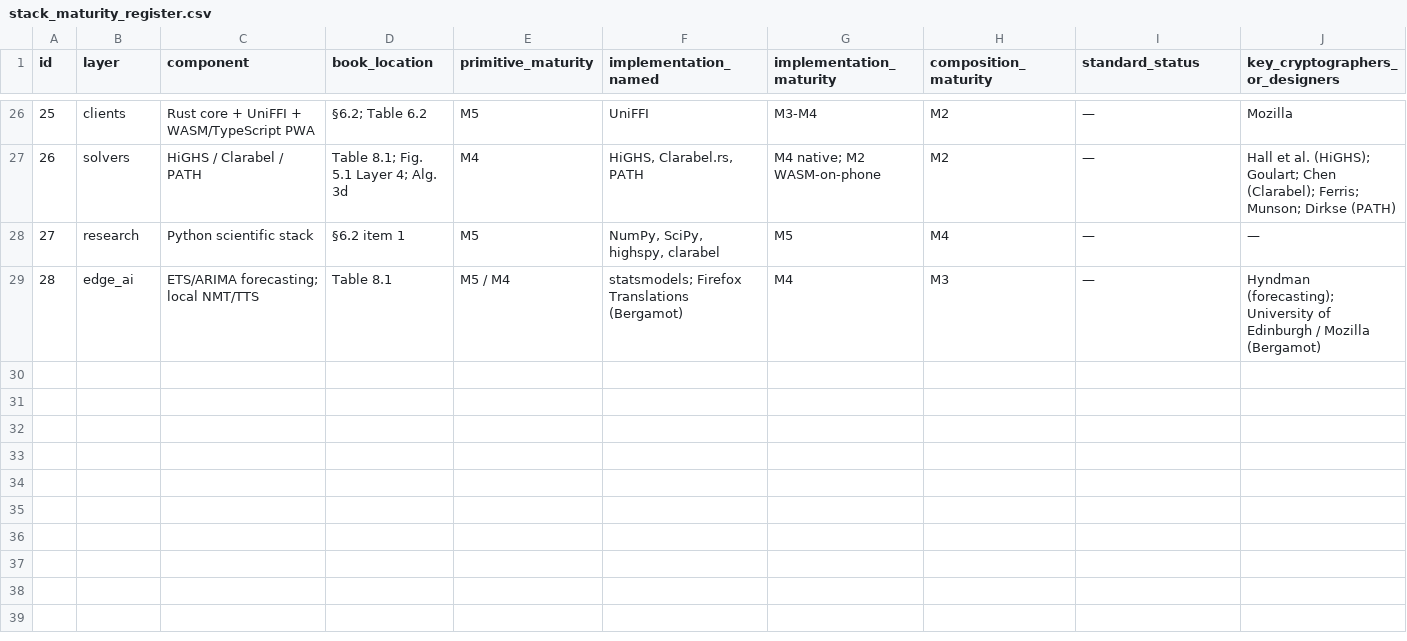
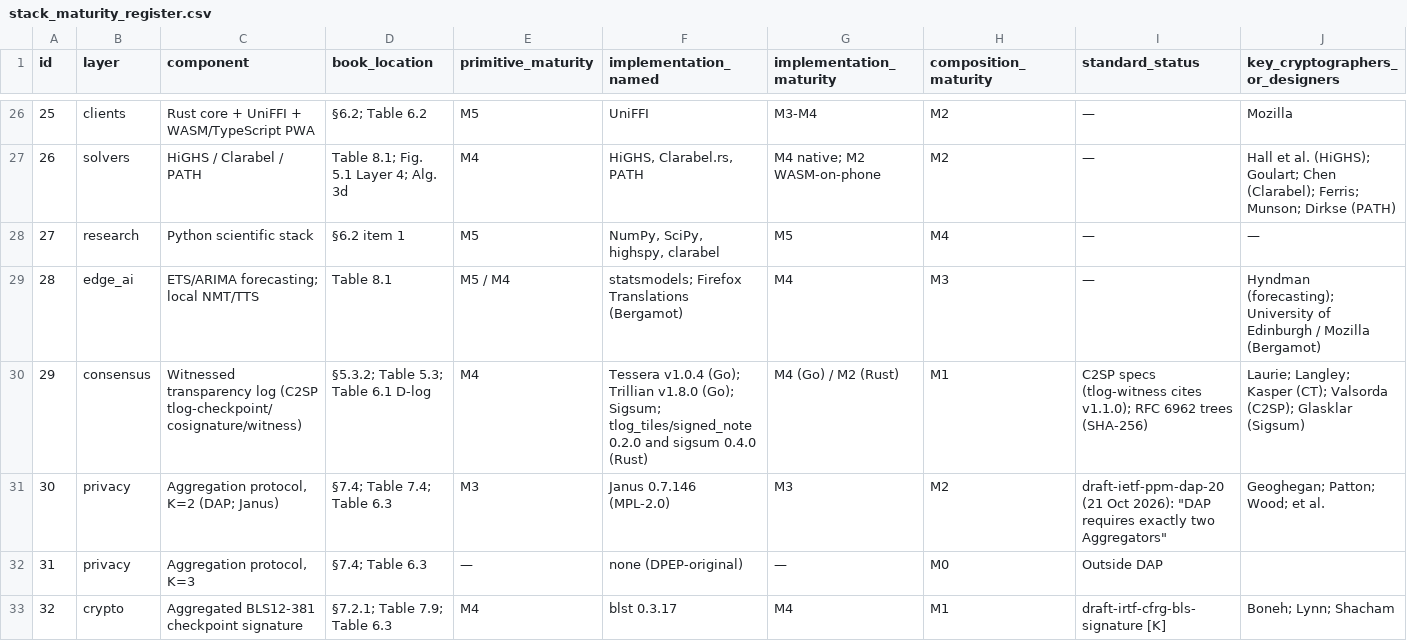
Before and after one commit to Post-Capitalist-Labs/distributed-participatory-economics-protocol, a CSV file: research/stack_maturity_register.csv, drawn as a sheet; only a part is shown, gaps mark what is left out; rows hold the shown columns only; the diff covers the shown part only; the diff names each change by its address in the sheet, - before the commit and + after, or states it on an @@ line.

```diff
--- a/research/stack_maturity_register.csv
+++ b/research/stack_maturity_register.csv
+row 30: 29 | consensus | Witnessed transparency log (C2SP tlog-checkpoint/cosignature/witness) | §5.3.2; Table 5.3; Table 6.1 D-log | M4 | Tessera v1.0.4 (Go); Trillian v1.8.0 (Go); Sigsum; tlog_tiles/signed_note 0.2.0 and sigsum 0.4.0 (Rust) | M4 (Go) / M2 (Rust) | M1 | C2SP specs (tlog-witness cites v1.1.0); RFC 6962 trees (SHA-256) | Laurie; Langley; Kasper (CT); Valsorda (C2SP); Glasklar (Sigsum)
+row 31: 30 | privacy | Aggregation protocol, K=2 (DAP; Janus) | §7.4; Table 7.4; Table 6.3 | M3 | Janus 0.7.146 (MPL-2.0) | M3 | M2 | draft-ietf-ppm-dap-20 (21 Oct 2026): "DAP requires exactly two Aggregators" | Geoghegan; Patton; Wood; et al.
+row 32: 31 | privacy | Aggregation protocol, K=3 | §7.4; Table 6.3 | — | none (DPEP-original) | — | M0 | Outside DAP
+row 33: 32 | crypto | Aggregated BLS12-381 checkpoint signature | §7.2.1; Table 7.9; Table 6.3 | M4 | blst 0.3.17 | M4 | M1 | draft-irtf-cfrg-bls-signature [K] | Boneh; Lynn; Shacham
```
Also changed, not shown: 4 added rows and 8 edited cells elsewhere in this file, 24 other files.
